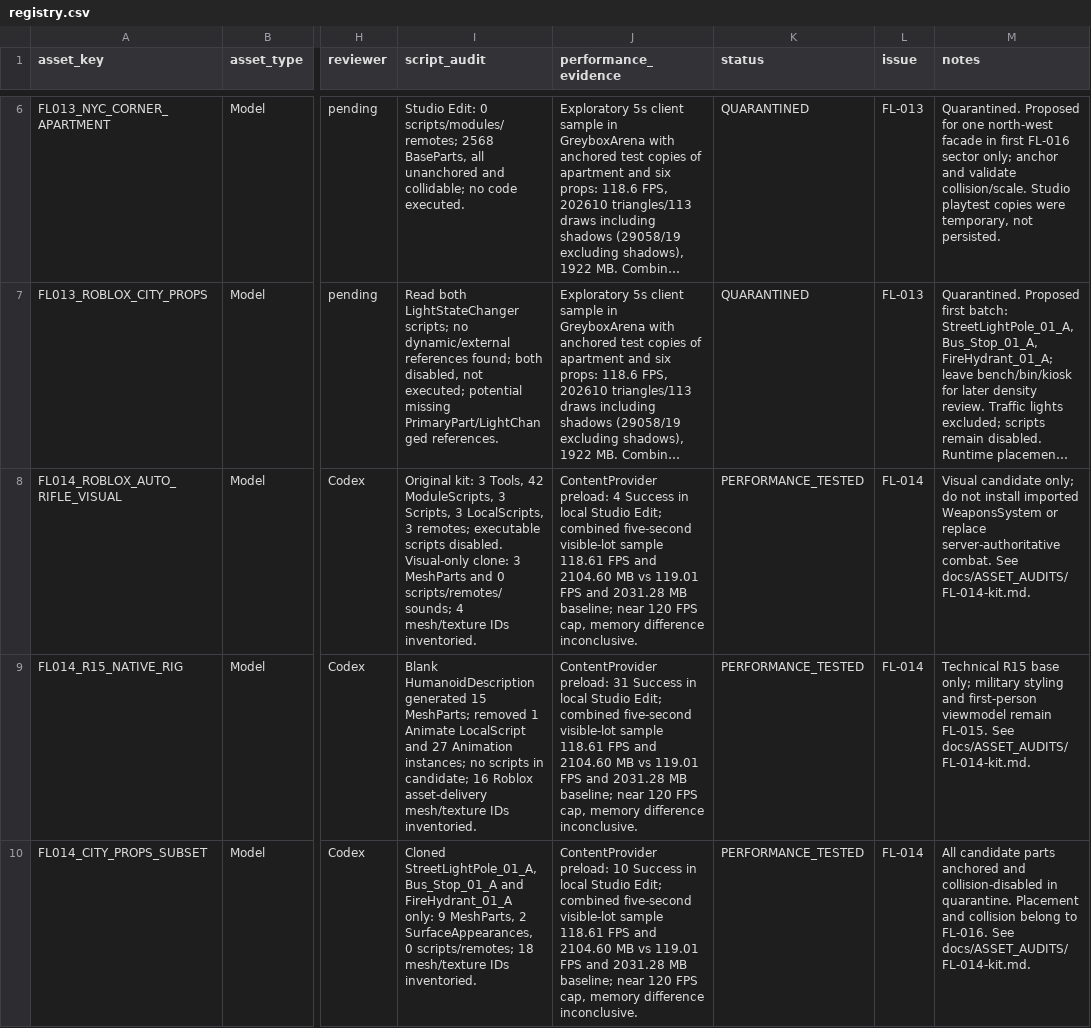
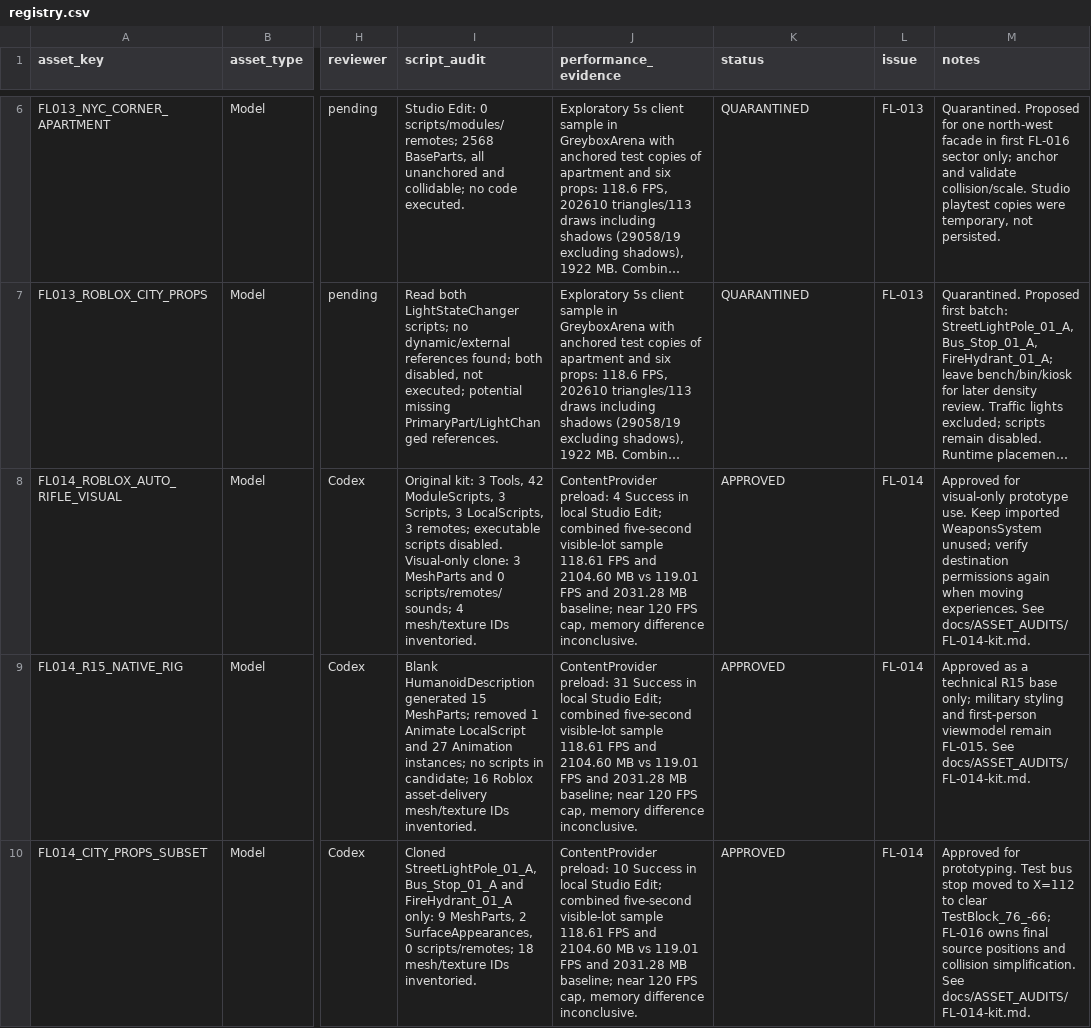
Before and after one commit to dreyvinixz/RobloxGame, a CSV file: assets/registry.csv, drawn as a sheet; only a part is shown, gaps mark what is left out; long unchanged cells end in …; the diff names each change by its address in the sheet, - before the commit and + after, or states it on an @@ line.

Commit message:
docs(FL-014): approve audited prototype asset subset

```diff
--- a/assets/registry.csv
+++ b/assets/registry.csv
-K8:K10 (status): PERFORMANCE_TESTED
+K8:K10 (status): APPROVED
-M8 (notes): Visual candidate only; do not install imported WeaponsSystem or replace server-authoritative combat. See docs/ASSET_AUDITS/FL-014-kit.md.
+M8 (notes): Approved for visual-only prototype use. Keep imported WeaponsSystem unused; verify destination permissions again when moving experiences. See docs/ASSET_AUDITS/FL-014-kit.md.
-M9 (notes): Technical R15 base…
+M9 (notes): Approved as a technical R15 base…
-M10 (notes): All candidate parts anchored and collision-disabled in quarantine. Placement and collision belong to FL-016. See docs/ASSET_AUDITS/FL-014-kit.md.
+M10 (notes): Approved for prototyping. Test bus stop moved to X=112 to clear TestBlock_76_-66; FL-016 owns final source positions and collision simplification. See docs/ASSET_AUDITS/FL-014-kit.md.
```
Also changed, not shown: 3 other files.
